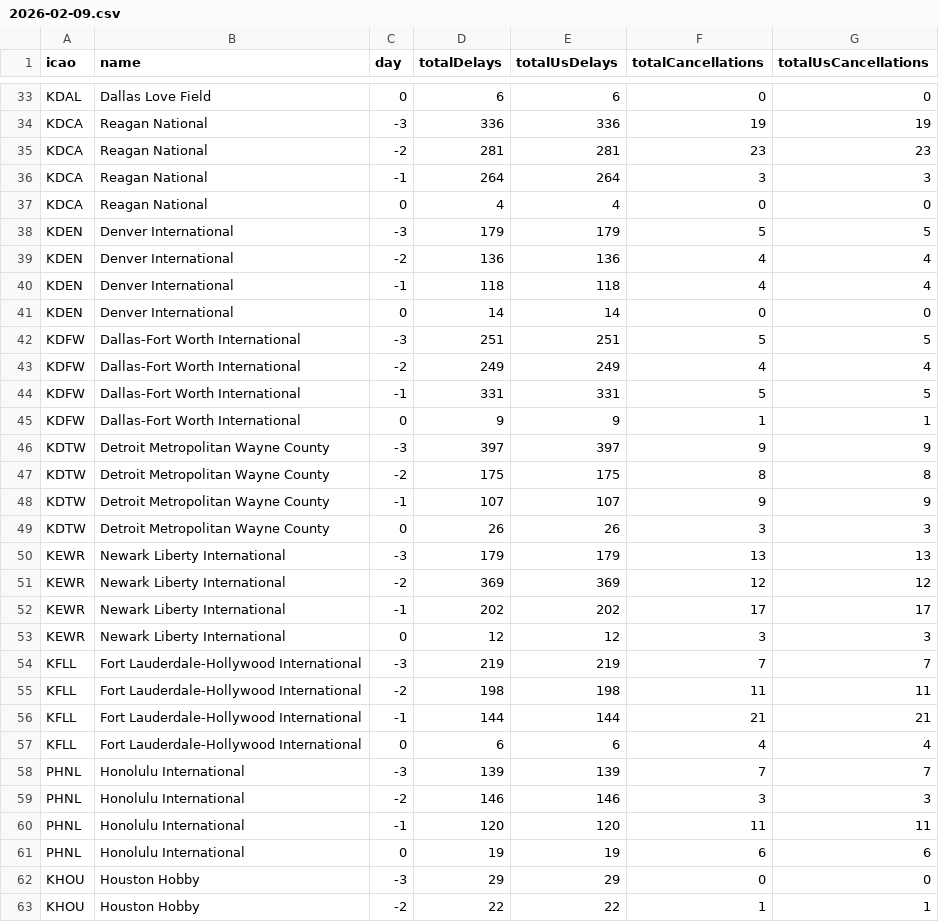
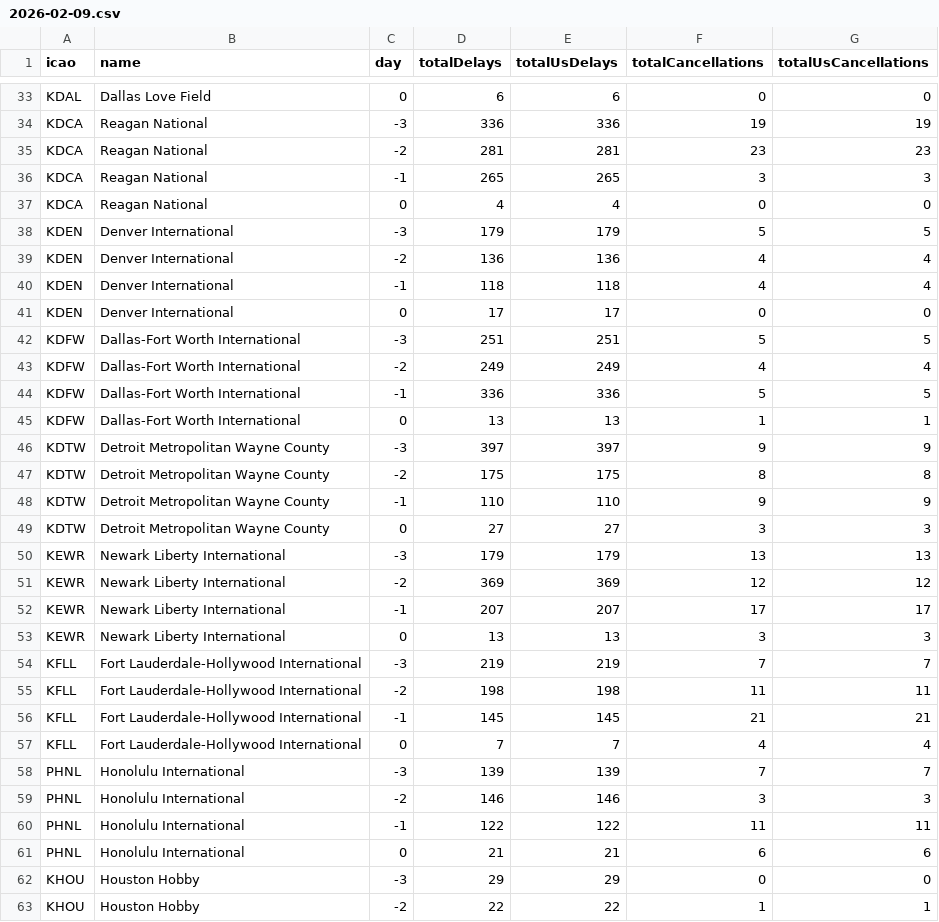
Before and after one commit to erxclau/flightaware, a CSV file: 2026-02-09.csv, drawn as a sheet; only a part is shown, gaps mark what is left out; the diff covers the shown part only.

```diff
--- a/2026-02-09.csv
+++ b/2026-02-09.csv
@@ -35,3 +35,3 @@ KDCA,Reagan National,-3,336,336,19,19
 KDCA,Reagan National,-2,281,281,23,23
-KDCA,Reagan National,-1,264,264,3,3
+KDCA,Reagan National,-1,265,265,3,3
 KDCA,Reagan National,0,4,4,0,0
@@ -40,23 +40,23 @@ KDEN,Denver International,-2,136,136,4,4
 KDEN,Denver International,-1,118,118,4,4
-KDEN,Denver International,0,14,14,0,0
+KDEN,Denver International,0,17,17,0,0
 KDFW,Dallas-Fort Worth International,-3,251,251,5,5
 KDFW,Dallas-Fort Worth International,-2,249,249,4,4
-KDFW,Dallas-Fort Worth International,-1,331,331,5,5
-KDFW,Dallas-Fort Worth International,0,9,9,1,1
+KDFW,Dallas-Fort Worth International,-1,336,336,5,5
+KDFW,Dallas-Fort Worth International,0,13,13,1,1
 KDTW,Detroit Metropolitan Wayne County,-3,397,397,9,9
 KDTW,Detroit Metropolitan Wayne County,-2,175,175,8,8
-KDTW,Detroit Metropolitan Wayne County,-1,107,107,9,9
-KDTW,Detroit Metropolitan Wayne County,0,26,26,3,3
+KDTW,Detroit Metropolitan Wayne County,-1,110,110,9,9
+KDTW,Detroit Metropolitan Wayne County,0,27,27,3,3
 KEWR,Newark Liberty International,-3,179,179,13,13
 KEWR,Newark Liberty International,-2,369,369,12,12
-KEWR,Newark Liberty International,-1,202,202,17,17
-KEWR,Newark Liberty International,0,12,12,3,3
+KEWR,Newark Liberty International,-1,207,207,17,17
+KEWR,Newark Liberty International,0,13,13,3,3
 KFLL,Fort Lauderdale-Hollywood International,-3,219,219,7,7
 KFLL,Fort Lauderdale-Hollywood International,-2,198,198,11,11
-KFLL,Fort Lauderdale-Hollywood International,-1,144,144,21,21
-KFLL,Fort Lauderdale-Hollywood International,0,6,6,4,4
+KFLL,Fort Lauderdale-Hollywood International,-1,145,145,21,21
+KFLL,Fort Lauderdale-Hollywood International,0,7,7,4,4
 PHNL,Honolulu International,-3,139,139,7,7
 PHNL,Honolulu International,-2,146,146,3,3
-PHNL,Honolulu International,-1,120,120,11,11
-PHNL,Honolulu International,0,19,19,6,6
+PHNL,Honolulu International,-1,122,122,11,11
+PHNL,Honolulu International,0,21,21,6,6
 KHOU,Houston Hobby,-3,29,29,0,0
```
Also changed, not shown: 85 edited cells elsewhere in this file.
